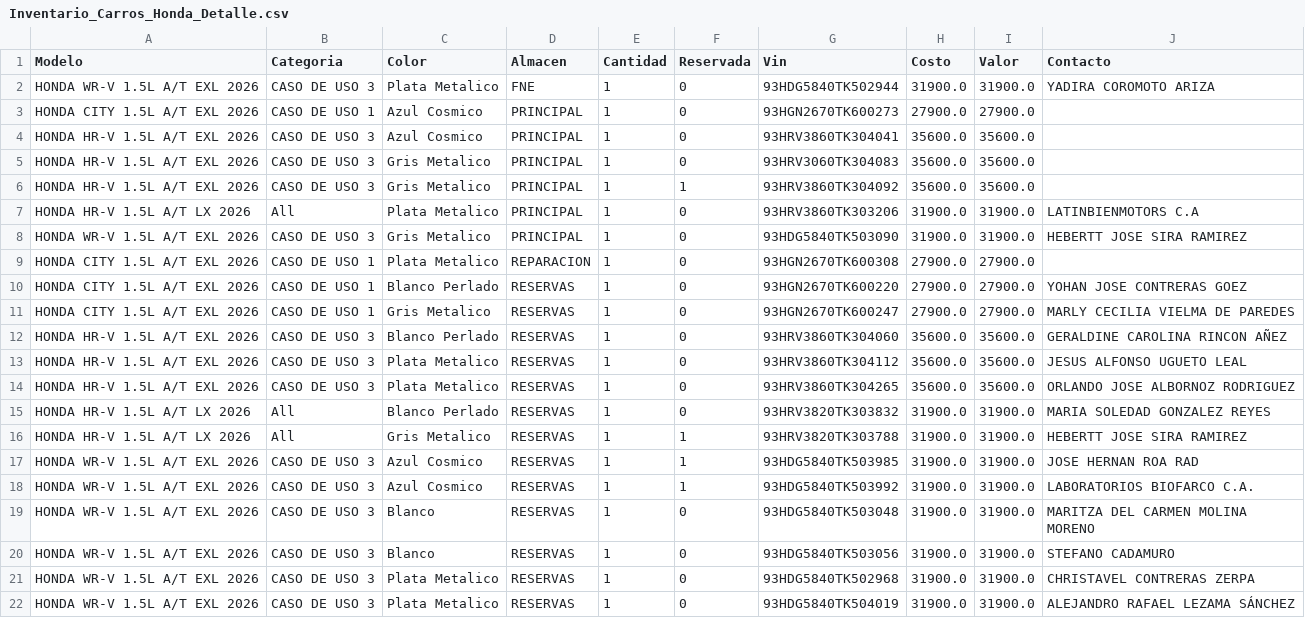
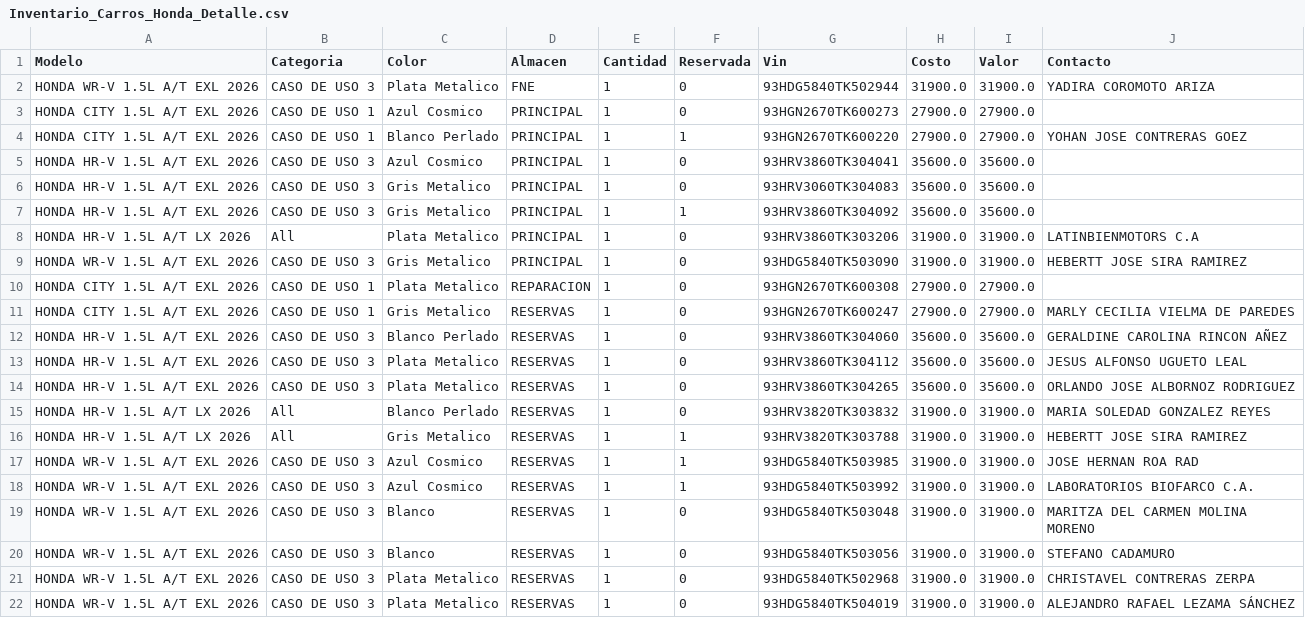
Before and after one commit to latinbienti-sys/inventariohonda, a CSV file: Inventario_Carros_Honda_Detalle.csv, drawn as a sheet; removed rows and columns are numbered as before the commit, all else as after; the diff names each change by its address in the sheet, - before the commit and + after, or states it on an @@ line.

Commit message:
Actualizacion automatica del inventario (2026-08-19 21:15 UTC)

```diff
--- a/Inventario_Carros_Honda_Detalle.csv
+++ b/Inventario_Carros_Honda_Detalle.csv
+row 4: HONDA CITY 1.5L A/T EXL 2026 | CASO DE USO 1 | Blanco Perlado | PRINCIPAL | 1 | 1 | 93HGN2670TK600220 | 27900.0 | 27900.0 | YOHAN JOSE CONTRERAS GOEZ
-row 10: HONDA CITY 1.5L A/T EXL 2026 | CASO DE USO 1 | Blanco Perlado | RESERVAS | 1 | 0 | 93HGN2670TK600220 | 27900.0 | 27900.0 | YOHAN JOSE CONTRERAS GOEZ
```
Also changed, not shown: Inventario_Carros_Honda_Resumen.csv, 2 other files.
